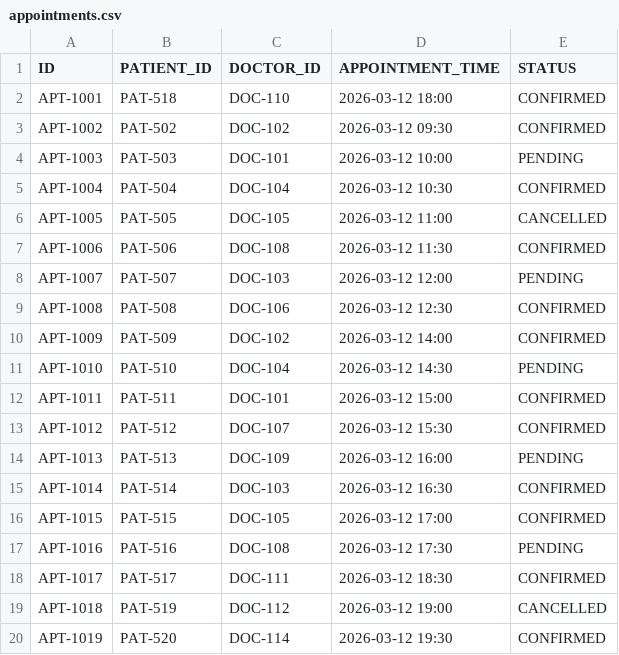
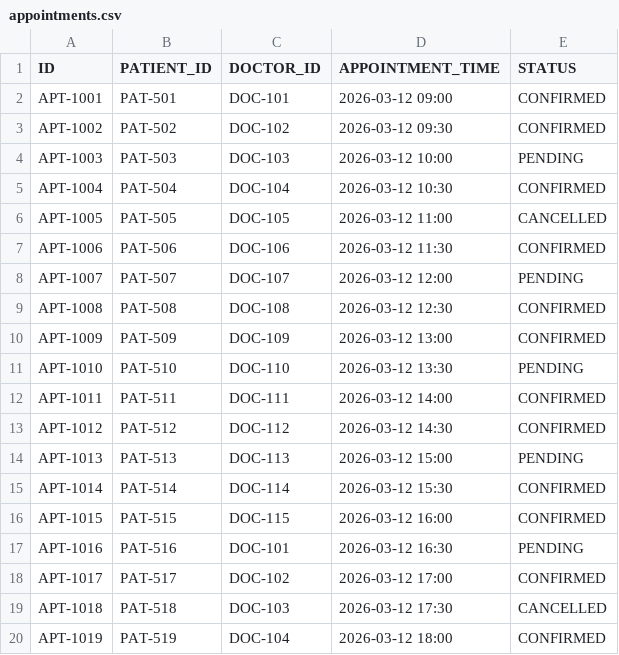
Before and after one commit to ragkris/Meditrack, a CSV file: appointments.csv, drawn as a sheet; only a part is shown; the diff covers the shown part only.

```diff
--- a/appointments.csv
+++ b/appointments.csv
@@ -1,20 +1,20 @@
 ID,PATIENT_ID,DOCTOR_ID,APPOINTMENT_TIME,STATUS
-APT-1001,PAT-518,DOC-110,2026-03-12 18:00,CONFIRMED
+APT-1001,PAT-501,DOC-101,2026-03-12 09:00,CONFIRMED
 APT-1002,PAT-502,DOC-102,2026-03-12 09:30,CONFIRMED
-APT-1003,PAT-503,DOC-101,2026-03-12 10:00,PENDING
+APT-1003,PAT-503,DOC-103,2026-03-12 10:00,PENDING
 APT-1004,PAT-504,DOC-104,2026-03-12 10:30,CONFIRMED
 APT-1005,PAT-505,DOC-105,2026-03-12 11:00,CANCELLED
-APT-1006,PAT-506,DOC-108,2026-03-12 11:30,CONFIRMED
-APT-1007,PAT-507,DOC-103,2026-03-12 12:00,PENDING
-APT-1008,PAT-508,DOC-106,2026-03-12 12:30,CONFIRMED
-APT-1009,PAT-509,DOC-102,2026-03-12 14:00,CONFIRMED
-APT-1010,PAT-510,DOC-104,2026-03-12 14:30,PENDING
-APT-1011,PAT-511,DOC-101,2026-03-12 15:00,CONFIRMED
-APT-1012,PAT-512,DOC-107,2026-03-12 15:30,CONFIRMED
-APT-1013,PAT-513,DOC-109,2026-03-12 16:00,PENDING
-APT-1014,PAT-514,DOC-103,2026-03-12 16:30,CONFIRMED
-APT-1015,PAT-515,DOC-105,2026-03-12 17:00,CONFIRMED
-APT-1016,PAT-516,DOC-108,2026-03-12 17:30,PENDING
-APT-1017,PAT-517,DOC-111,2026-03-12 18:30,CONFIRMED
-APT-1018,PAT-519,DOC-112,2026-03-12 19:00,CANCELLED
-APT-1019,PAT-520,DOC-114,2026-03-12 19:30,CONFIRMED
+APT-1006,PAT-506,DOC-106,2026-03-12 11:30,CONFIRMED
+APT-1007,PAT-507,DOC-107,2026-03-12 12:00,PENDING
+APT-1008,PAT-508,DOC-108,2026-03-12 12:30,CONFIRMED
+APT-1009,PAT-509,DOC-109,2026-03-12 13:00,CONFIRMED
+APT-1010,PAT-510,DOC-110,2026-03-12 13:30,PENDING
+APT-1011,PAT-511,DOC-111,2026-03-12 14:00,CONFIRMED
+APT-1012,PAT-512,DOC-112,2026-03-12 14:30,CONFIRMED
+APT-1013,PAT-513,DOC-113,2026-03-12 15:00,PENDING
+APT-1014,PAT-514,DOC-114,2026-03-12 15:30,CONFIRMED
+APT-1015,PAT-515,DOC-115,2026-03-12 16:00,CONFIRMED
+APT-1016,PAT-516,DOC-101,2026-03-12 16:30,PENDING
+APT-1017,PAT-517,DOC-102,2026-03-12 17:00,CONFIRMED
+APT-1018,PAT-518,DOC-103,2026-03-12 17:30,CANCELLED
+APT-1019,PAT-519,DOC-104,2026-03-12 18:00,CONFIRMED
```
Also changed, not shown: 30 added rows and 3 edited cells elsewhere in this file, doctors.csv, patients.csv, 25 other files.
